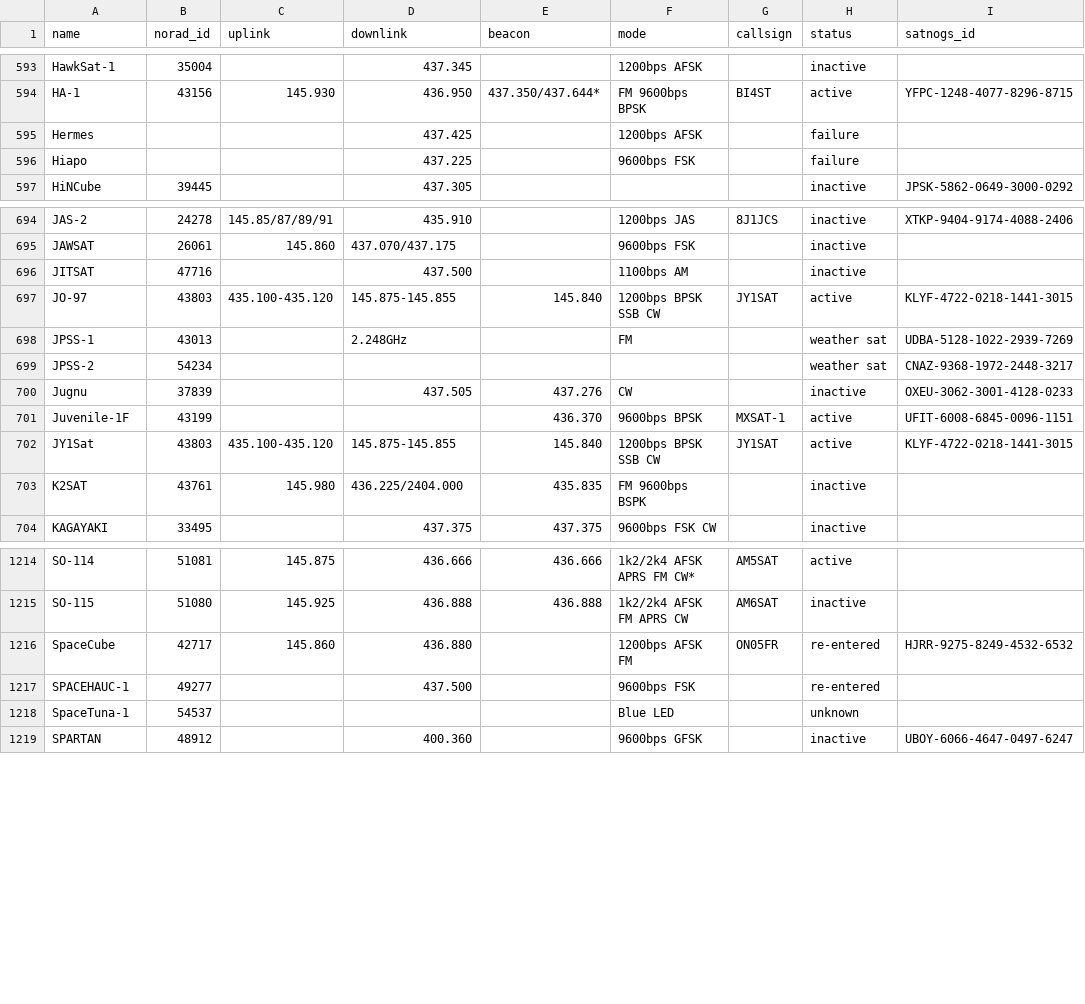
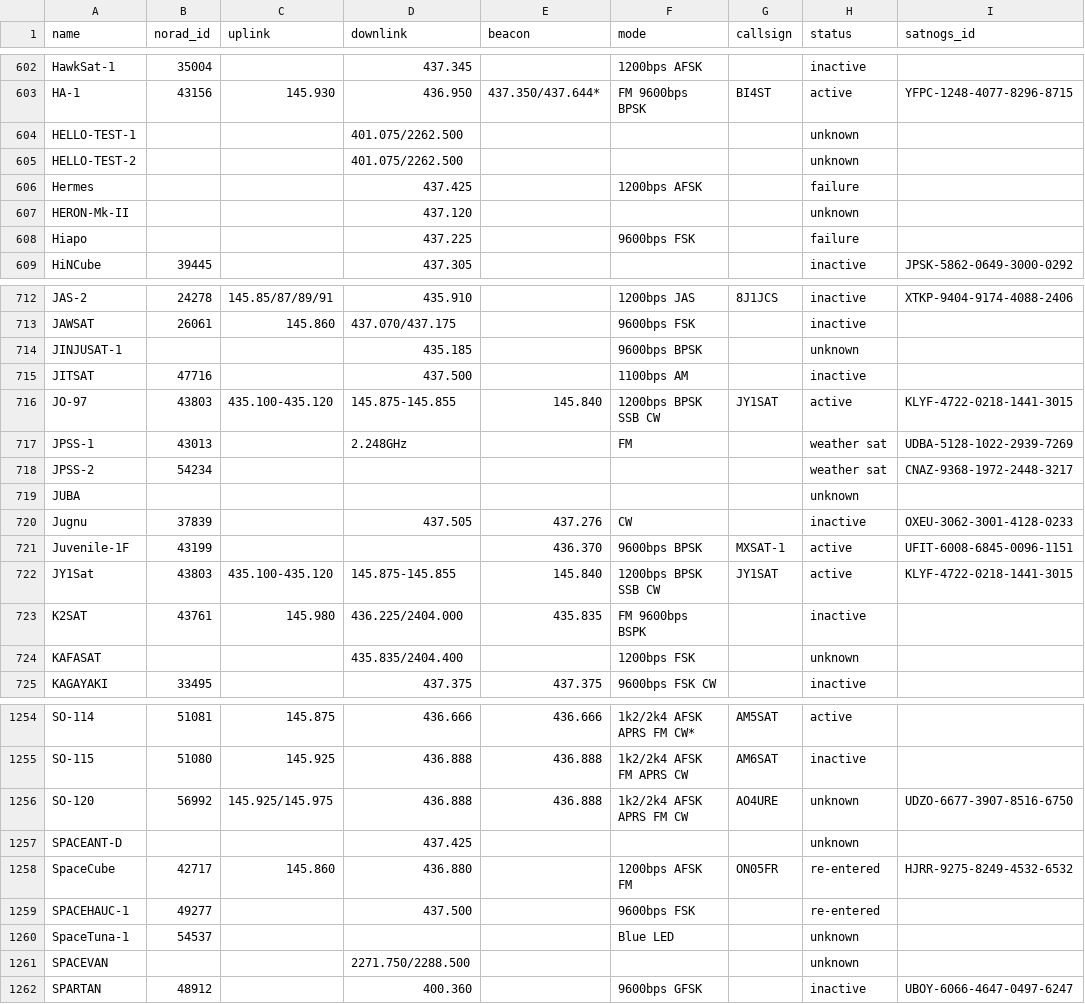
Before and after one commit to palewire/amateur-satellite-database, a CSV file: data/amsat-all-frequencies.csv, drawn as a sheet; only a part is shown, gaps mark what is left out; the diff covers the shown part only; the diff names each change by its address in the sheet, - before the commit and + after, or states it on an @@ line.

```diff
--- a/data/amsat-all-frequencies.csv
+++ b/data/amsat-all-frequencies.csv
+row 604: HELLO-TEST-1 |  |  | 401.075/2262.500 |  |  |  | unknown
+row 605: HELLO-TEST-2 |  |  | 401.075/2262.500 |  |  |  | unknown
+row 607: HERON-Mk-II |  |  | 437.120 |  |  |  | unknown
+row 714: JINJUSAT-1 |  |  | 435.185 |  | 9600bps BPSK |  | unknown
+row 719: JUBA |  |  |  |  |  |  | unknown
+row 724: KAFASAT |  |  | 435.835/2404.400 |  | 1200bps FSK |  | unknown
+row 1256: SO-120 | 56992 | 145.925/145.975 | 436.888 | 436.888 | 1k2/2k4 AFSK APRS FM CW | AO4URE | unknown | UDZO-6677-3907-8516-6750
+row 1257: SPACEANT-D |  |  | 437.425 |  |  |  | unknown
+row 1261: SPACEVAN |  |  | 2271.750/2288.500 |  |  |  | unknown
```
Also changed, not shown: 42 added rows, 2 moved rows and 13 edited cells elsewhere in this file, data/satnogs.csv, 2 other files.
